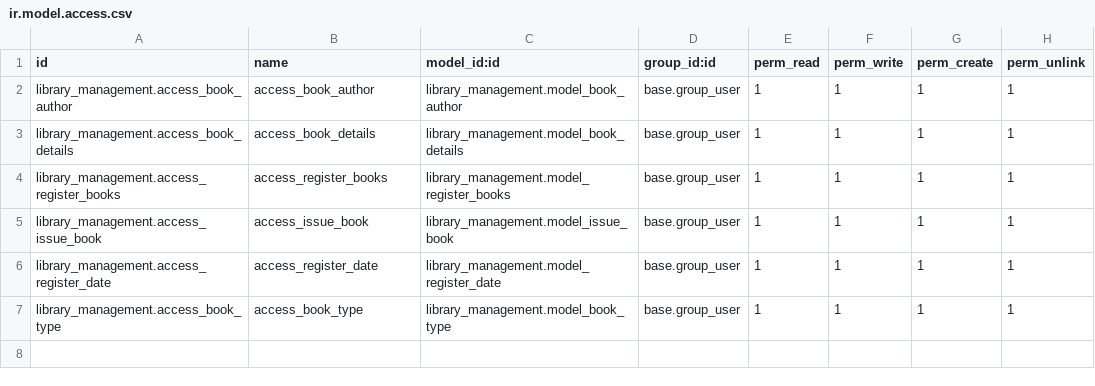
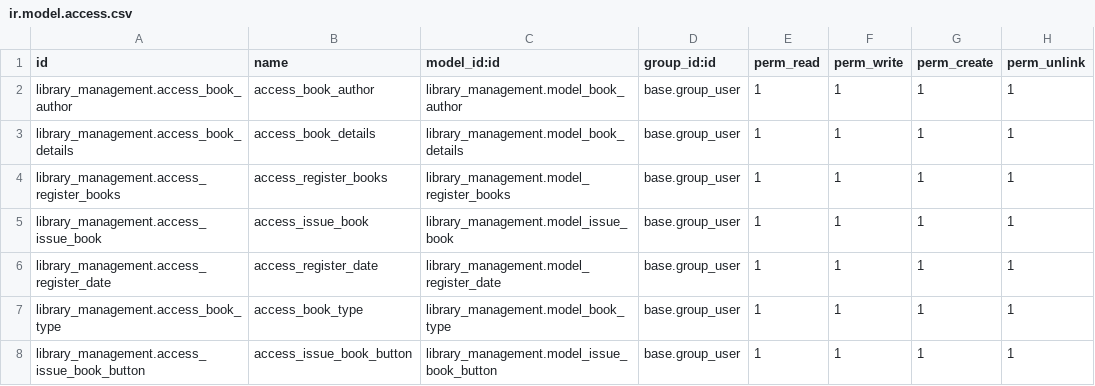
Before and after one commit to Mukund0401/Library-Management, a CSV file: library_management/security/ir.model.access.csv, drawn as a sheet; the diff names each change by its address in the sheet, - before the commit and + after, or states it on an @@ line.

Commit message:
[Update In BOOK TYPE]library_management

```diff
--- a/library_management/security/ir.model.access.csv
+++ b/library_management/security/ir.model.access.csv
+row 8: library_management.access_issue_book_button | access_issue_book_button | library_management.model_issue_book_button | base.group_user | 1 | 1 | 1 | 1
```
Also changed, not shown: 6 other files.
